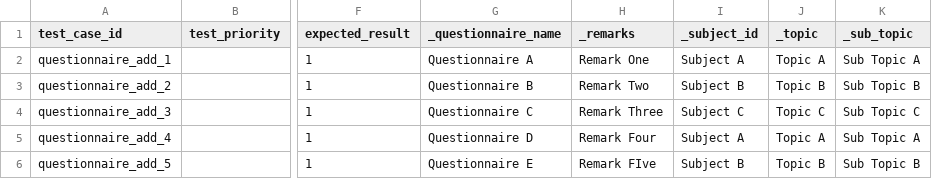
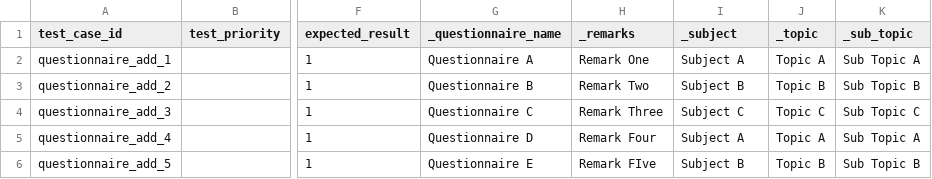
Before and after one commit to SaifulAbir/Django-JS, a CSV file: test_ui/data/data_questionnaire.csv, drawn as a sheet; only a part is shown, gaps mark what is left out; the diff names each change by its address in the sheet, - before the commit and + after, or states it on an @@ line.

Commit message:
v0.6 including letest test_ui

```diff
--- a/test_ui/data/data_questionnaire.csv
+++ b/test_ui/data/data_questionnaire.csv
-I1: _subject_id
+I1: _subject
```
Also changed, not shown: 18 other files.
